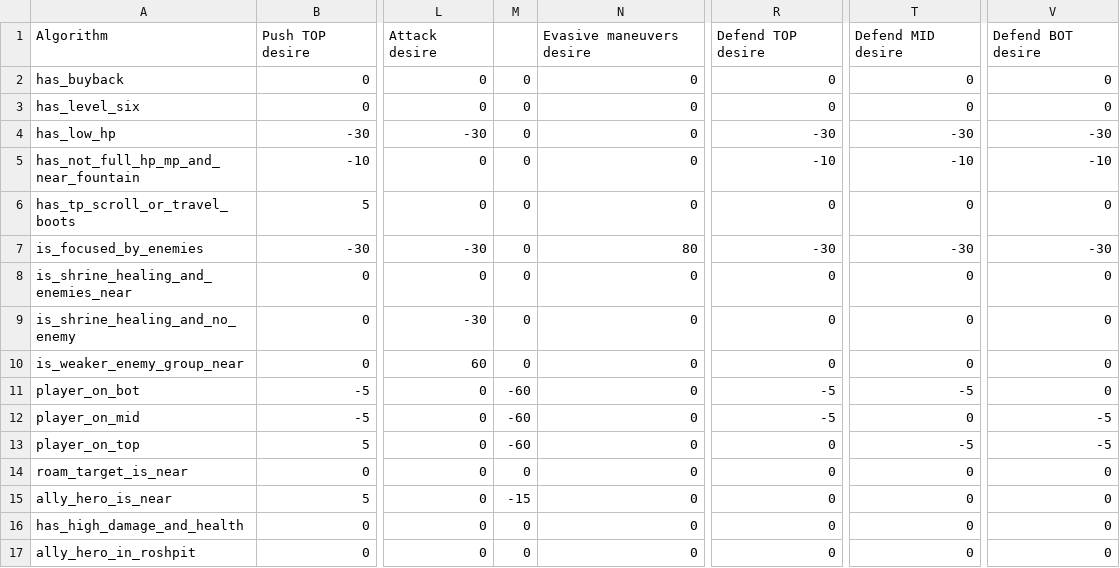
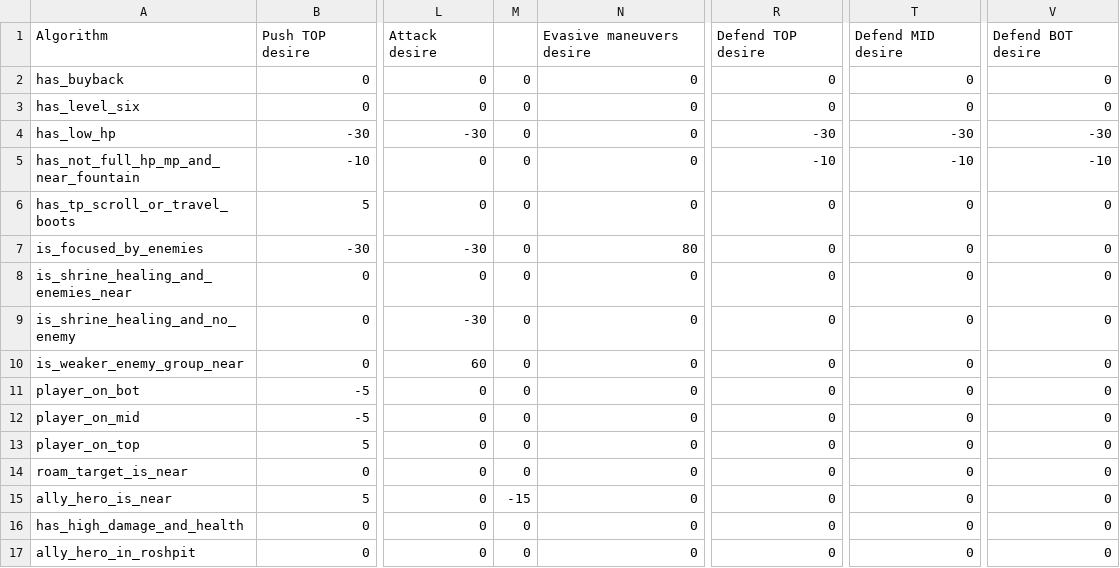
Before and after one commit to ellysh/dota2-combo-bots, a CSV file: generator/database/csv/player_desires.csv, drawn as a sheet; only a part is shown, gaps mark what is left out; the diff names each change by its address in the sheet, - before the commit and + after, or states it on an @@ line.

Commit message:
Tune the PLAYER_DESIRES table to make bots laning more aggressive

```diff
--- a/generator/database/csv/player_desires.csv
+++ b/generator/database/csv/player_desires.csv
-R7: -30
+R7: 0
-T7: -30
+T7: 0
-V7: -30
+V7: 0
-M11:M13: -60
+M11:M13: 0
-R11:R12: -5
+R11:R12: 0
-T11: -5
+T11: 0
-V12:V13: -5
+V12:V13: 0
-T13: -5
+T13: 0
```
Also changed, not shown: 2 other files.
